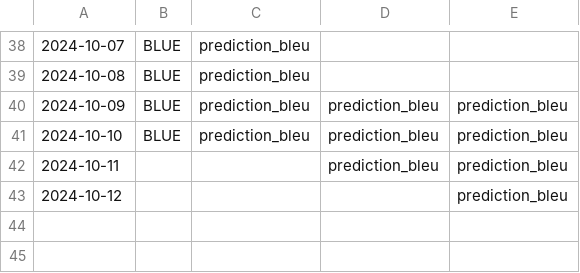
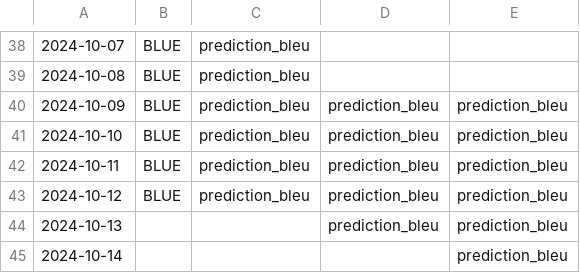
Before and after one commit to GreenForecast-Squad/energetic-stress-production, a CSV file: data/gold/our_tempo_prediction.csv, drawn as a sheet; only a part is shown, gaps mark what is left out.

Commit message:
Managing predictions for j-1, j-2, j-3

```diff
--- a/data/gold/our_tempo_prediction.csv
+++ b/data/gold/our_tempo_prediction.csv
@@ -41,3 +41,5 @@
 2024-10-10,BLUE,prediction_bleu,prediction_bleu,prediction_bleu
-2024-10-11,,,prediction_bleu,prediction_bleu
-2024-10-12,,,,prediction_bleu
+2024-10-11,BLUE,prediction_bleu,prediction_bleu,prediction_bleu
+2024-10-12,BLUE,prediction_bleu,prediction_bleu,prediction_bleu
+2024-10-13,,,prediction_bleu,prediction_bleu
+2024-10-14,,,,prediction_bleu
```
Also changed, not shown: 1 other file.
